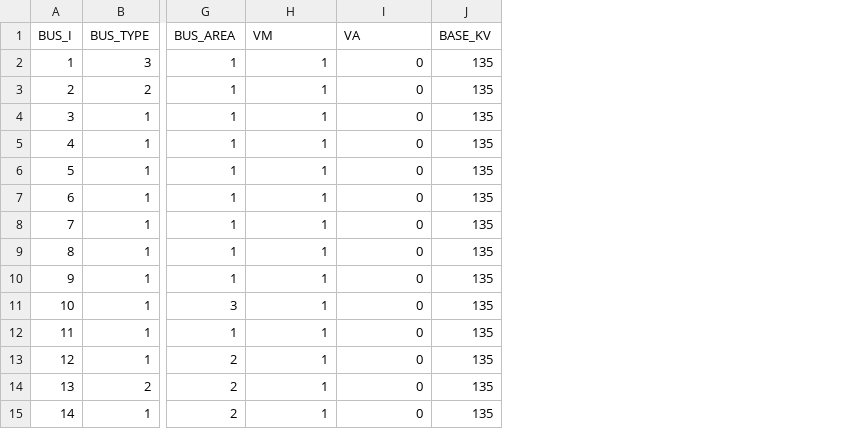
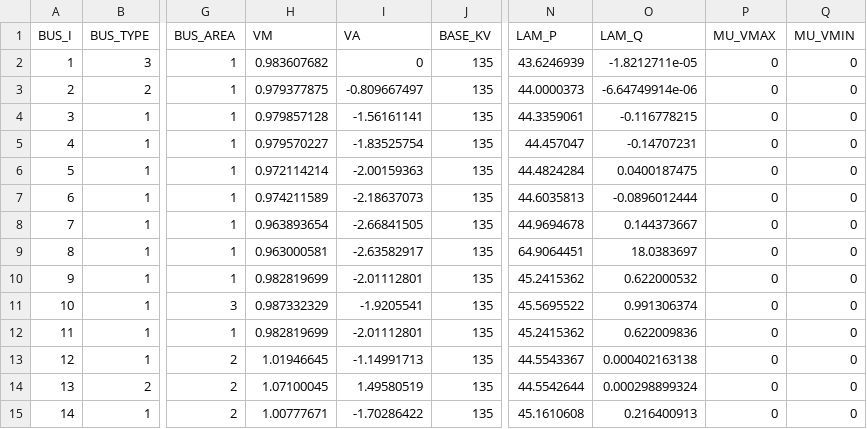
Before and after one commit to caseformat/case30, a CSV file: bus.csv, drawn as a sheet; only a part is shown, gaps mark what is left out; the diff covers the shown part only; the diff names each change by its address in the sheet, - before the commit and + after, or states it on an @@ line.

```diff
--- a/bus.csv
+++ b/bus.csv
+column N (LAM_P), rows 2-15: 43.6246939 | 44.0000373 | 44.3359061 | 44.457047 | 44.4824284 | 44.6035813 | 44.9694678 | 64.9064451 | 45.2415362 | 45.5695522 | 45.2415362 | 44.5543367 | 44.5542644 | 45.1610608
+column O (LAM_Q), rows 2-15: -1.8212711e-05 | -6.64749914e-06 | -0.116778215 | -0.14707231 | 0.0400187475 | -0.0896012444 | 0.144373667 | 18.0383697 | 0.622000532 | 0.991306374 | 0.622009836 | 0.000402163138 | 0.000298899324 | 0.216400913
+column P (MU_VMAX), rows 2-15: all 0
+column Q (MU_VMIN), rows 2-15: all 0
-H2 (VM): 1
+H2 (VM): 0.983607682
-H3 (VM): 1
+H3 (VM): 0.979377875
-I3 (VA): 0
+I3 (VA): -0.809667497
-H4 (VM): 1
+H4 (VM): 0.979857128
-I4 (VA): 0
+I4 (VA): -1.56161141
-H5 (VM): 1
+H5 (VM): 0.979570227
-I5 (VA): 0
+I5 (VA): -1.83525754
-H6 (VM): 1
+H6 (VM): 0.972114214
-I6 (VA): 0
+I6 (VA): -2.00159363
-H7 (VM): 1
+H7 (VM): 0.974211589
-I7 (VA): 0
+I7 (VA): -2.18637073
-H8 (VM): 1
+H8 (VM): 0.963893654
-I8 (VA): 0
+I8 (VA): -2.66841505
-H9 (VM): 1
+H9 (VM): 0.963000581
-I9 (VA): 0
+I9 (VA): -2.63582917
-H10 (VM): 1
+H10 (VM): 0.982819699
-I10 (VA): 0
+I10 (VA): -2.01112801
-H11 (VM): 1
+H11 (VM): 0.987332329
-I11 (VA): 0
+I11 (VA): -1.9205541
-H12 (VM): 1
+H12 (VM): 0.982819699
-I12 (VA): 0
+I12 (VA): -2.01112801
-H13 (VM): 1
+H13 (VM): 1.01946645
-I13 (VA): 0
+I13 (VA): -1.14991713
-H14 (VM): 1
+H14 (VM): 1.07100045
-I14 (VA): 0
+I14 (VA): 1.49580519
-H15 (VM): 1
+H15 (VM): 1.00777671
-I15 (VA): 0
+I15 (VA): -1.70286422
```
Also changed, not shown: 32 edited cells elsewhere in this file, branch.csv, gen.csv.
